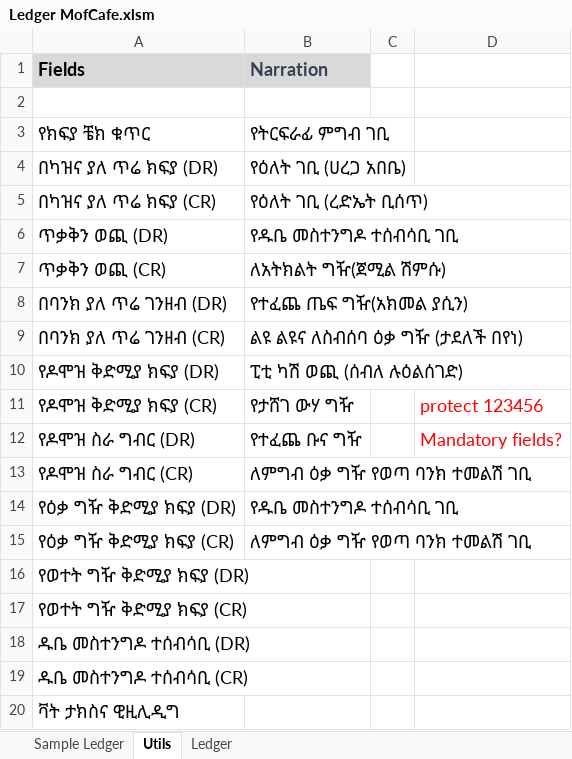
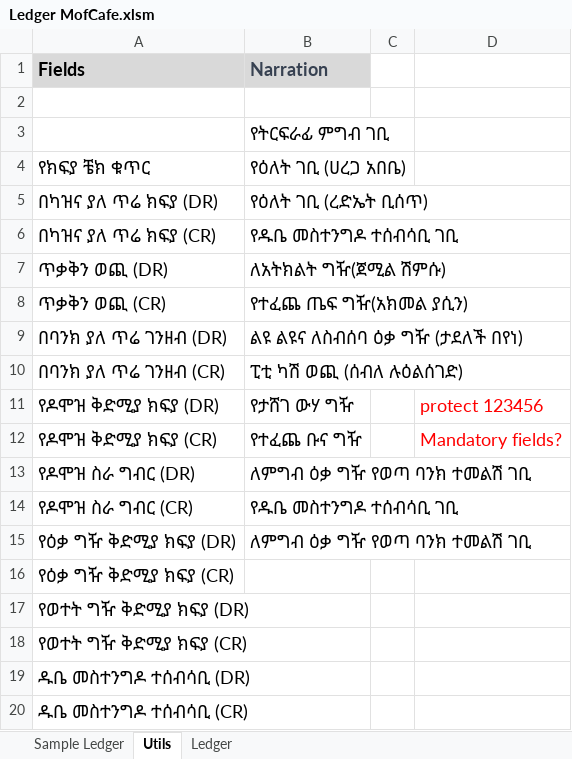
Before and after one commit to Wessi/MofCafeRes, an Excel workbook: Ledger MofCafe.xlsm, sheet Utils, drawn as a sheet; only a part is shown; the shorter side is filled out with more unchanged rows; values as stored, in another font and other column widths than the file's, no borders; addresses are those after the commit; the diff names each change by its address in the sheet, - before the commit and + after, or states it on an @@ line.

```diff
--- a/Ledger MofCafe.xlsm (sheet Utils)
+++ b/Ledger MofCafe.xlsm (sheet Utils)
+row 3:  | የትርፍራፊ ምግብ ገቢ
-B4 (Narration): የትርፍራፊ ምግብ ገቢ
+B4 (Narration): የዕለት ገቢ (ሀረጋ አበቤ)
-B5 (Narration): የዕለት ገቢ (ሀረጋ አበቤ)
+B5 (Narration): የዕለት ገቢ (ረድኤት ቢሰጥ)
-B6 (Narration): የዕለት ገቢ (ረድኤት ቢሰጥ)
+B6 (Narration): የዱቤ መስተንግዶ ተሰብሳቢ ገቢ
-B7 (Narration): የዱቤ መስተንግዶ ተሰብሳቢ ገቢ
+B7 (Narration): ለአትክልት ግዥ(ጀሚል ሽምሱ)
-B8 (Narration): ለአትክልት ግዥ(ጀሚል ሽምሱ)
+B8 (Narration): የተፈጨ ጤፍ ግዥ(አክመል ያሲን)
-B9 (Narration): የተፈጨ ጤፍ ግዥ(አክመል ያሲን)
+B9 (Narration): ልዩ ልዩና ለስብሰባ ዕቃ ግዥ (ታደለች በየነ)
-B10 (Narration): ልዩ ልዩና ለስብሰባ ዕቃ ግዥ (ታደለች በየነ)
+B10 (Narration): ፒቲ ካሽ ወጪ (ሰብለ ሉዕልሰገድ)
-B11 (Narration): ፒቲ ካሽ ወጪ (ሰብለ ሉዕልሰገድ)
+B11 (Narration): የታሸገ ውሃ ግዥ
-D11: (empty)
+D11: protect 123456
-B12 (Narration): የታሸገ ውሃ ግዥ
+B12 (Narration): የተፈጨ ቡና ግዥ
-D12: protect 123456
+D12: Mandatory fields?
-B13 (Narration): የተፈጨ ቡና ግዥ
+B13 (Narration): ለምግብ ዕቃ ግዥ የወጣ ባንክ ተመልሽ ገቢ
-D13: Mandatory fields?
+D13: (empty)
-B14 (Narration): ለምግብ ዕቃ ግዥ የወጣ ባንክ ተመልሽ ገቢ
+B14 (Narration): የዱቤ መስተንግዶ ተሰብሳቢ ገቢ
-B15 (Narration): የዱቤ መስተንግዶ ተሰብሳቢ ገቢ
+B15 (Narration): ለምግብ ዕቃ ግዥ የወጣ ባንክ ተመልሽ ገቢ
-B16 (Narration): ለምግብ ዕቃ ግዥ የወጣ ባንክ ተመልሽ ገቢ
+B16 (Narration): (empty)
```
Also changed, not shown: sheet Ledger, Book1.xlsm, 5 other files.
